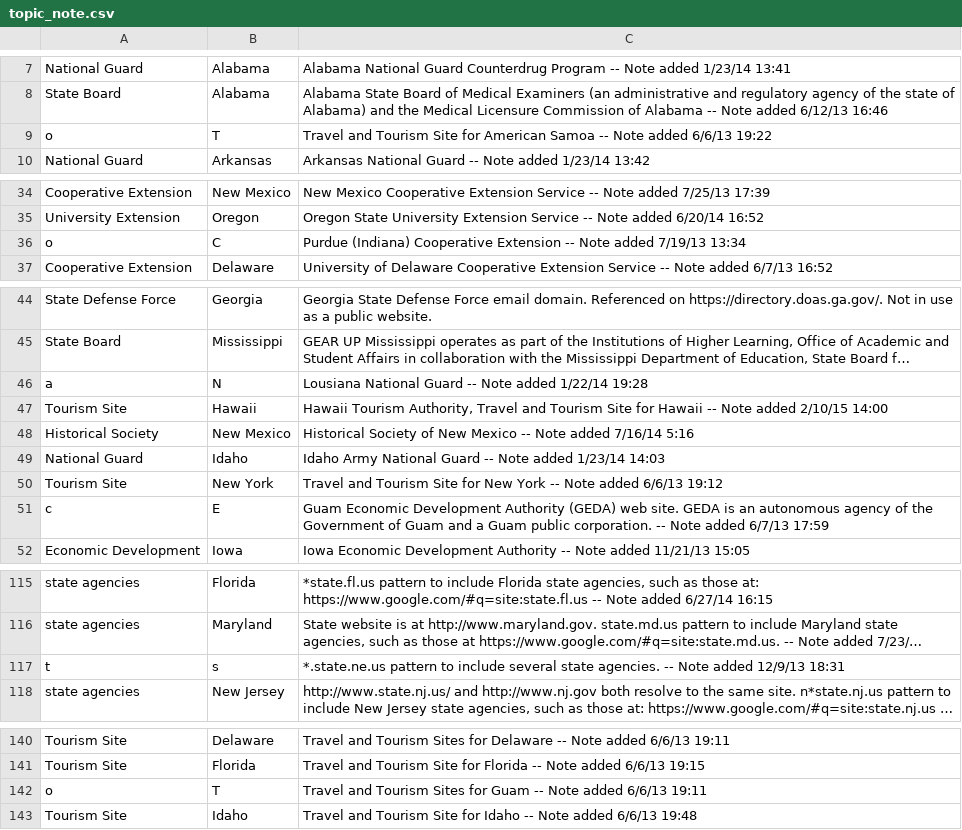
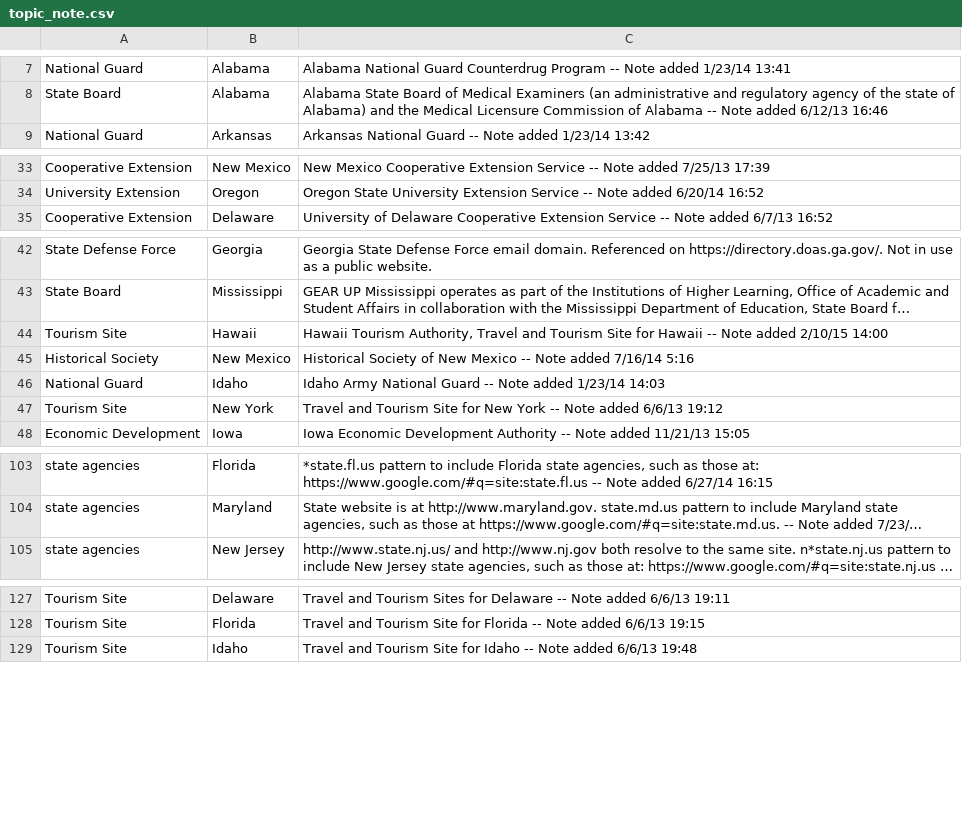
Before and after one commit to BountyHunter1999/Phase-1, a CSV file: data/topic_note.csv, drawn as a sheet; only a part is shown, gaps mark what is left out; long unchanged cells end in …; the diff covers the shown part only; the diff names each change by its address in the sheet, - before the commit and + after, or states it on an @@ line.

```diff
--- a/data/topic_note.csv
+++ b/data/topic_note.csv
-row 9: o | T | Travel and Tourism Site for American Samoa -- Note added 6/6/13 19:22
-row 36: o | C | Purdue (Indiana) Cooperative Extension -- Note added 7/19/13 13:34
-row 46: a | N | Lousiana National Guard -- Note added 1/22/14 19:28
-row 51: c | E | Guam Economic Development Authority (GEDA) web site. GEDA is an autonomous agency of the Government of Guam and a Guam public corporation. -- Note added 6/7/13 17:59
-row 117: t | s | *.state.ne.us pattern to include several state agencies. -- Note added 12/9/13 18:31
-row 142: o | T | Travel and Tourism Sites for Guam -- Note added 6/6/13 19:11
```
Also changed, not shown: 10 removed rows elsewhere in this file, 1 other file.
